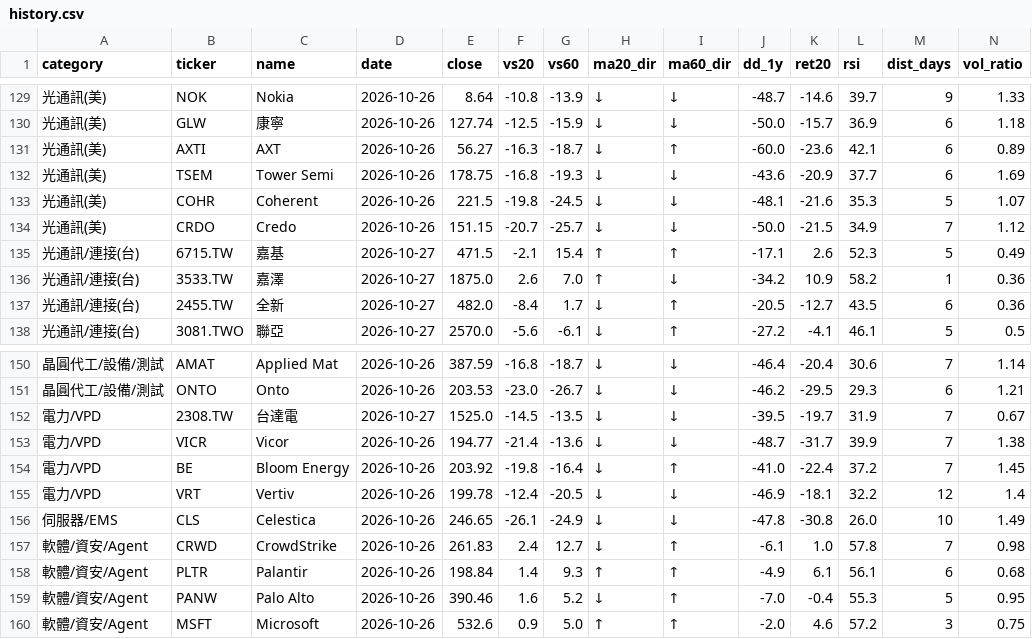
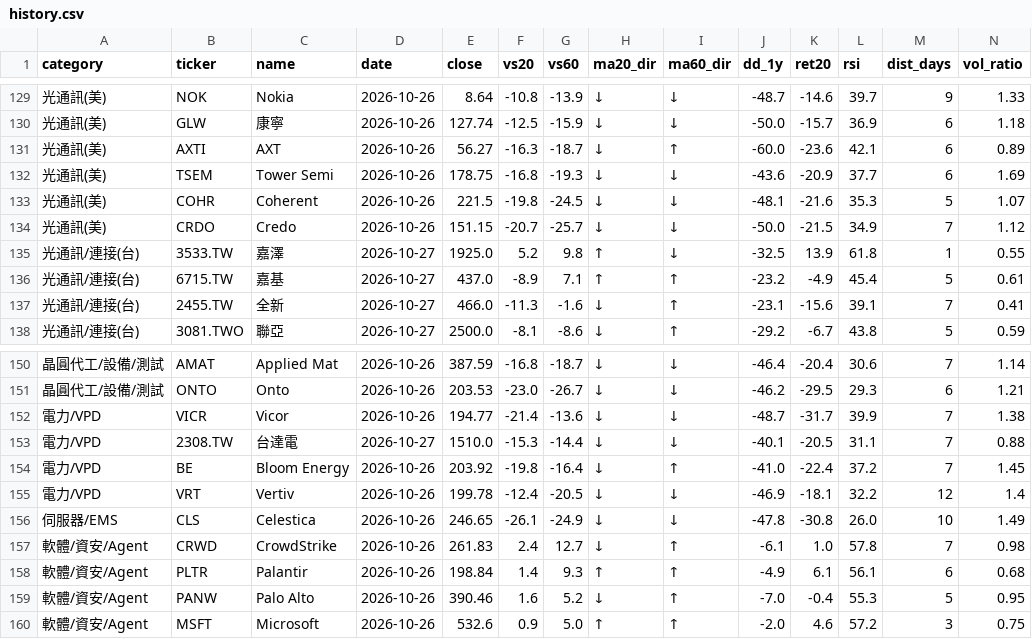
Before and after one commit to filcoabs-MUR/ma-tracker, a CSV file: output/history.csv, drawn as a sheet; only a part is shown, gaps mark what is left out; removed rows and columns are numbered as before the commit, all else as after; rows hold the shown columns only; the diff covers the shown part only; the diff names each change by its address in the sheet, - before the commit and + after, or states it on an @@ line.

```diff
--- a/output/history.csv
+++ b/output/history.csv
-row 135: 光通訊/連接(台) | 6715.TW | 嘉基 | 2026-10-27 | 471.5 | -2.1 | 15.4 | ↑ | ↑ | -17.1 | 2.6 | 52.3 | 5 | 0.49
-E135 (close): 1875.0
+E135 (close): 1925.0
-F135 (vs20): 2.6
+F135 (vs20): 5.2
-G135 (vs60): 7.0
+G135 (vs60): 9.8
-J135 (dd_1y): -34.2
+J135 (dd_1y): -32.5
-K135 (ret20): 10.9
+K135 (ret20): 13.9
-L135 (rsi): 58.2
+L135 (rsi): 61.8
-N135 (vol_ratio): 0.36
+N135 (vol_ratio): 0.55
-B136 (ticker): 2455.TW
+B136 (ticker): 6715.TW
-C136 (name): 全新
+C136 (name): 嘉基
-E136 (close): 482.0
+E136 (close): 437.0
-F136 (vs20): -8.4
+F136 (vs20): -8.9
-G136 (vs60): 1.7
+G136 (vs60): 7.1
-H136 (ma20_dir): ↓
+H136 (ma20_dir): ↑
-J136 (dd_1y): -20.5
+J136 (dd_1y): -23.2
-K136 (ret20): -12.7
+K136 (ret20): -4.9
-L136 (rsi): 43.5
+L136 (rsi): 45.4
-M136 (dist_days): 6
+M136 (dist_days): 5
-N136 (vol_ratio): 0.36
+N136 (vol_ratio): 0.61
+row 137: 光通訊/連接(台) | 2455.TW | 全新 | 2026-10-27 | 466.0 | -11.3 | -1.6 | ↓ | ↑ | -23.1 | -15.6 | 39.1 | 7 | 0.41
-E138 (close): 2570.0
+E138 (close): 2500.0
-F138 (vs20): -5.6
+F138 (vs20): -8.1
-G138 (vs60): -6.1
+G138 (vs60): -8.6
-J138 (dd_1y): -27.2
+J138 (dd_1y): -29.2
-K138 (ret20): -4.1
+K138 (ret20): -6.7
-L138 (rsi): 46.1
+L138 (rsi): 43.8
-N138 (vol_ratio): 0.5
+N138 (vol_ratio): 0.59
-row 152: 電力/VPD | 2308.TW | 台達電 | 2026-10-27 | 1525.0 | -14.5 | -13.5 | ↓ | ↓ | -39.5 | -19.7 | 31.9 | 7 | 0.67
+row 153: 電力/VPD | 2308.TW | 台達電 | 2026-10-27 | 1510.0 | -15.3 | -14.4 | ↓ | ↓ | -40.1 | -20.5 | 31.1 | 7 | 0.88
```
Also changed, not shown: 1 added row, 1 removed row and 59 edited cells elsewhere in this file, latest.csv, output/daily/ma_2026-10-27.csv, 3 other files.
